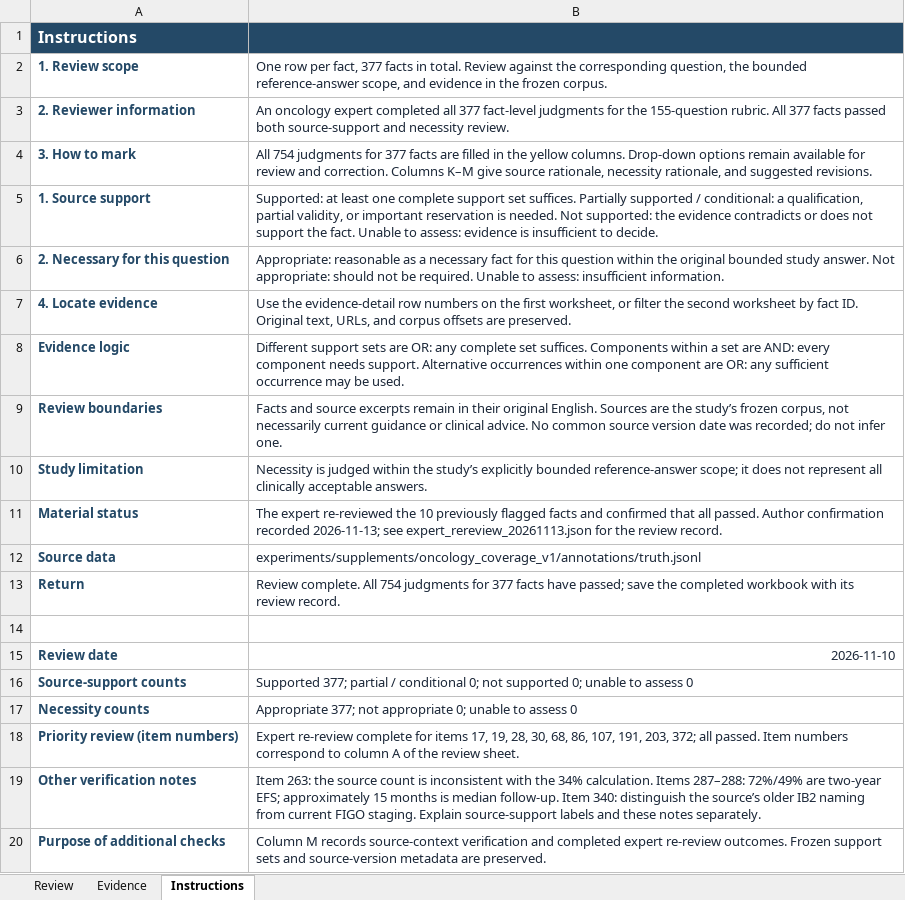
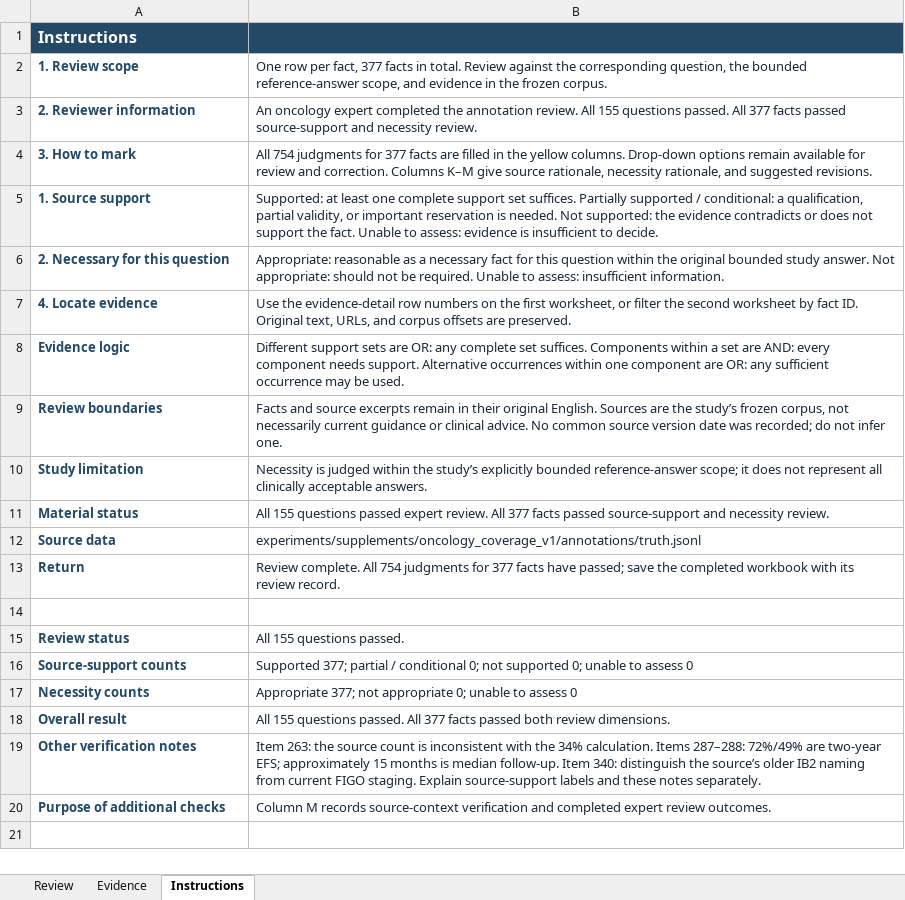
Before and after one commit to YuZhengYYDS/rerankhurts, an Excel workbook: experiments/supplements/oncology_coverage_v1/reviews/oncology_fact_review_english.xlsx, sheet Instructions, drawn as a sheet; values as stored, in another font and other column widths than the file's, no borders; removed rows and columns are numbered as before the commit, all else as after; the diff names each change by its address in the sheet, - before the commit and + after, or states it on an @@ line.

Commit message:
Simplify Oncology review status to all 155 questions passed
Synchronize current workbook and documentation with the completed expert review outcome, using undated status statements. Preserve fact evidence, judgments, and numerical experiment results.

```diff
--- a/experiments/supplements/oncology_coverage_v1/reviews/oncology_fact_review_english.xlsx (sheet Instructions)
+++ b/experiments/supplements/oncology_coverage_v1/reviews/oncology_fact_review_english.xlsx (sheet Instructions)
-B3: …expert completed all 377 fact-level judgments for the 155-question rubric. All 377 facts passed both source-support and…
+B3: …expert completed the annotation review. All 155 questions passed. All 377 facts passed source-support and…
-B11: The expert re-reviewed the 10 previously flagged facts and confirmed that all passed. Author confirmation recorded 2026-11-13; see expert_rereview_20261113.json for the review record.
+B11: All 155 questions passed expert review. All 377 facts passed source-support and necessity review.
-row 15: Review date | 2026-11-10
+row 15: Review status | All 155 questions passed.
-row 18: Priority review (item numbers) | Expert re-review complete for items 17, 19, 28, 30, 68, 86, 107, 191, 203, 372; all passed. Item numbers correspond to column A of the review sheet.
+row 18: Overall result | All 155 questions passed. All 377 facts passed both review dimensions.
-B20: …completed expert re-review outcomes. Frozen support sets and source-version metadata are preserved.
+B20: …completed expert review outcomes.
```
Also changed, not shown: sheet Review, 6 other files.
